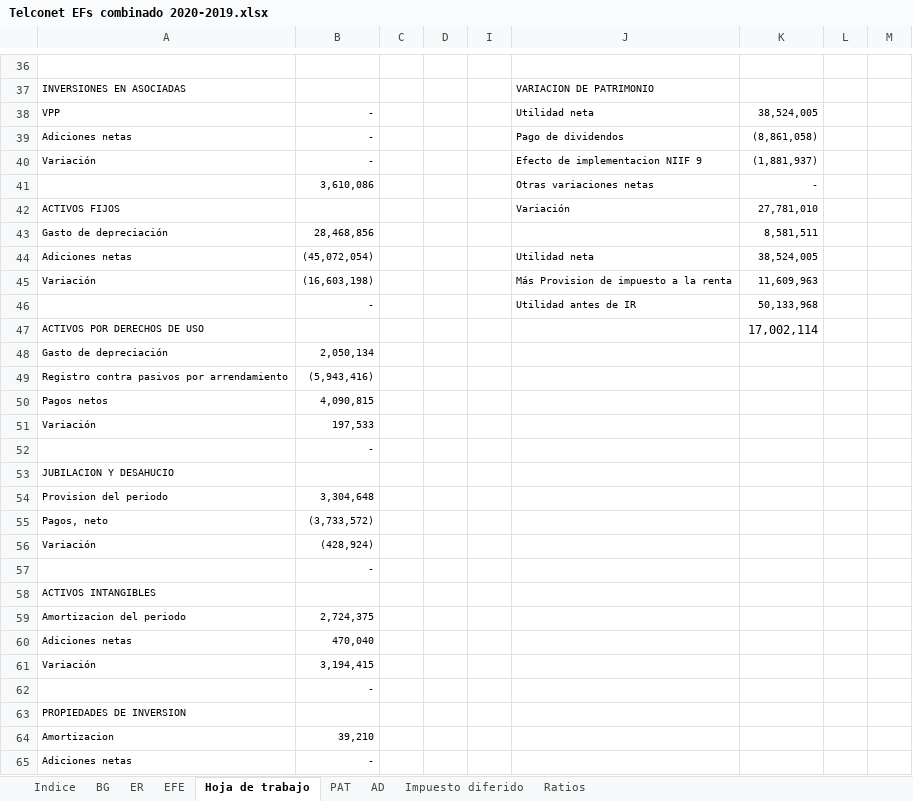
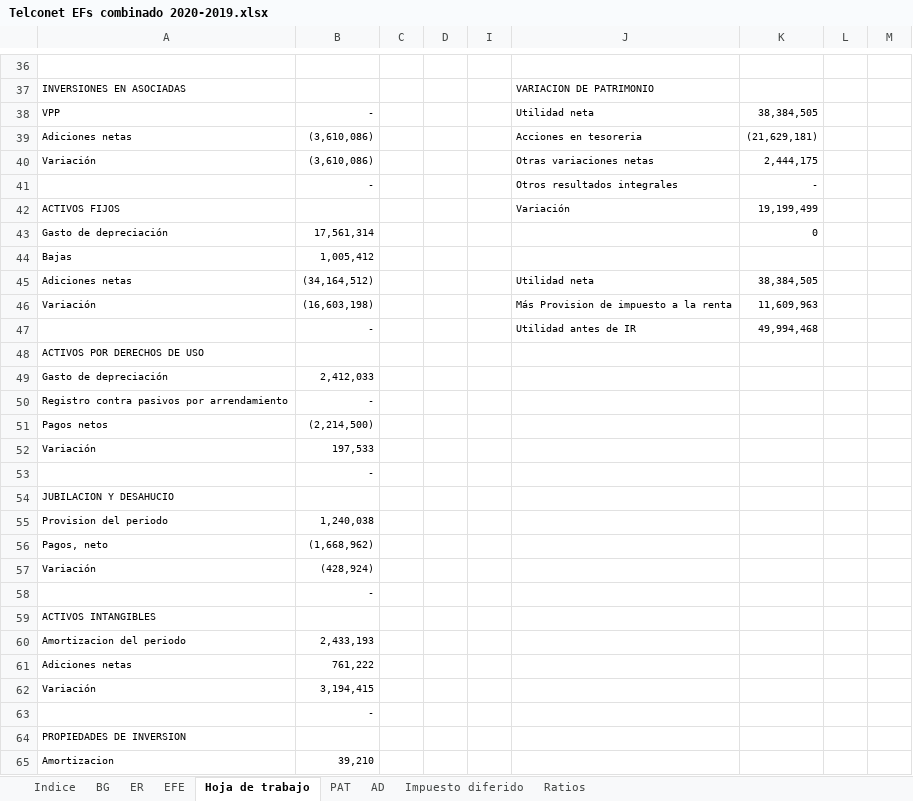
Before and after one commit to Carlosgustavoalmeida/consolidados, an Excel workbook: Combinado 2020/Telconet EFs combinado 2020-2019.xlsx, sheet Hoja de trabajo, drawn as a sheet; only a part is shown, gaps mark what is left out; the shorter side is filled out with more unchanged rows; values as stored, in another font and other column widths than the file's, no borders; removed rows and columns are numbered as before the commit, all else as after; the diff covers the shown part only; the diff names each change by its address in the sheet, - before the commit and + after, or states it on an @@ line.

```diff
--- a/Combinado 2020/Telconet EFs combinado 2020-2019.xlsx (sheet Hoja de trabajo)
+++ b/Combinado 2020/Telconet EFs combinado 2020-2019.xlsx (sheet Hoja de trabajo)
-K38: 38,524,005
+K38: 38,384,505
-B39: -
+B39: (3,610,086)
-J39: Pago de dividendos
+J39: Acciones en tesoreria
-K39: (8,861,058)
+K39: (21,629,181)
-row 40: Variación | - |  |  |  | Efecto de implementacion NIIF 9 | (1,881,937)
-row 41:  | 3,610,086 |  |  |  | Otras variaciones netas | -
+row 40: Variación | (3,610,086) |  |  |  | Otras variaciones netas | 2,444,175
+row 41:  | - |  |  |  | Otros resultados integrales | -
-K42: 27,781,010
+K42: 19,199,499
-B43: 28,468,856
+B43: 17,561,314
-K43: 8,581,511
+K43: 0
+row 44: Bajas | 1,005,412
-B45: (45,072,054)
+B45: (34,164,512)
-K45: 38,524,005
+K45: 38,384,505
-K47: 50,133,968
+K47: 49,994,468
-K48: 17,002,114
+K48: (empty)
-B49: 2,050,134
+B49: 2,412,033
-B50: (5,943,416)
+B50: -
-B51: 4,090,815
+B51: (2,214,500)
-B55: 3,304,648
+B55: 1,240,038
-B56: (3,733,572)
+B56: (1,668,962)
-B60: 2,724,375
+B60: 2,433,193
-B61: 470,040
+B61: 761,222
```
Also changed, not shown: 1 added row, 1 removed row and 10 edited cells elsewhere in this sheet, sheet EFE, formulas that keep their value, hidden cells, 1 other file.
